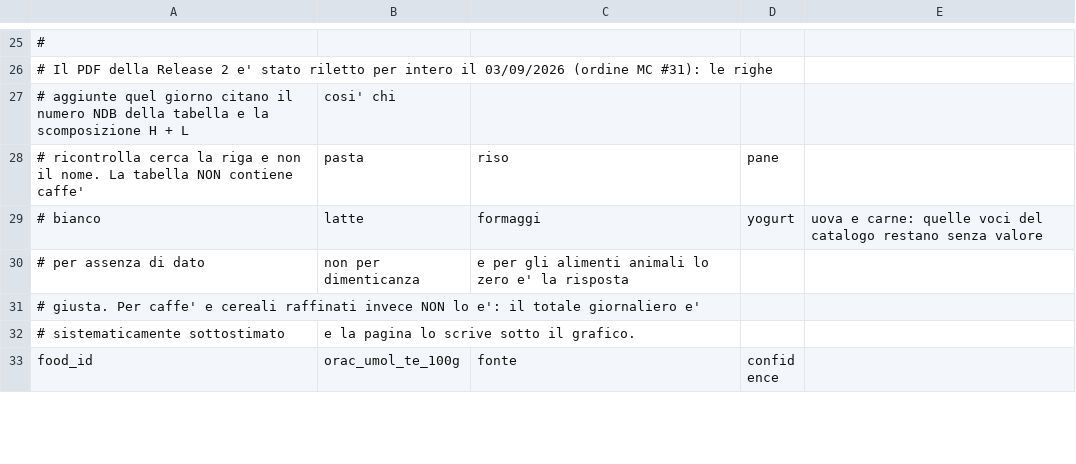
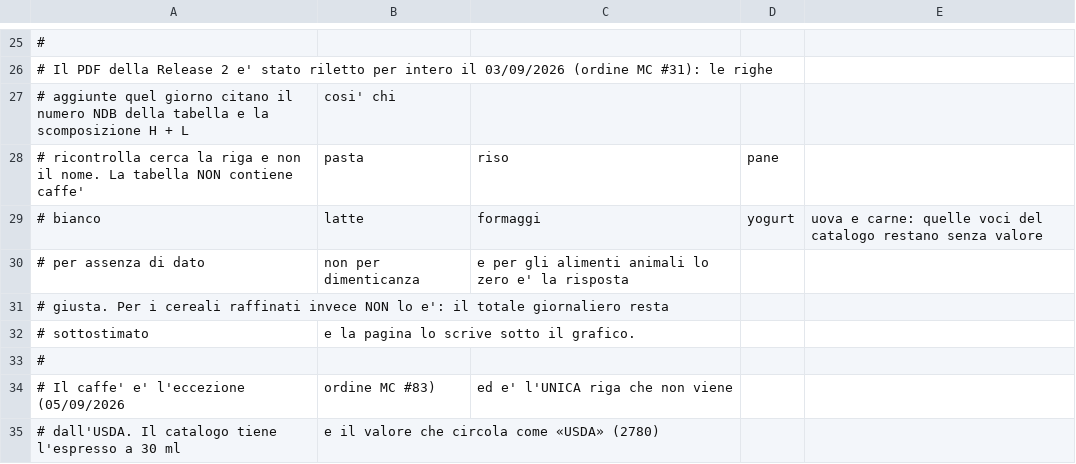
Before and after one commit to micmer-git/micmer-git.github.io, a CSV file: tools/food/data/orac.csv, drawn as a sheet; only a part is shown, gaps mark what is left out; the shorter side is filled out with more unchanged rows; the diff covers the shown part only.

```diff
--- a/tools/food/data/orac.csv
+++ b/tools/food/data/orac.csv
@@ -30,3 +30,6 @@
 # per assenza di dato, non per dimenticanza, e per gli alimenti animali lo zero e' la risposta
-# giusta. Per caffe' e cereali raffinati invece NON lo e': il totale giornaliero e'
-# sistematicamente sottostimato, e la pagina lo scrive sotto il grafico.
+# giusta. Per i cereali raffinati invece NON lo e': il totale giornaliero resta
+# sottostimato, e la pagina lo scrive sotto il grafico.
+#
+# Il caffe' e' l'eccezione (05/09/2026, ordine MC #83), ed e' l'UNICA riga che non viene
+# dall'USDA. Il catalogo tiene l'espresso a 30 ml, e il valore che circola come «USDA» (2780)
```
Also changed, not shown: 5 added rows elsewhere in this file, vita/cibo/data/metabolismo.csv, vita/cibo/data/nutrition.csv, 5 other files.
